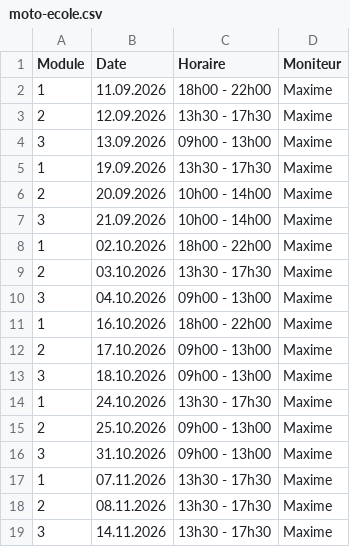
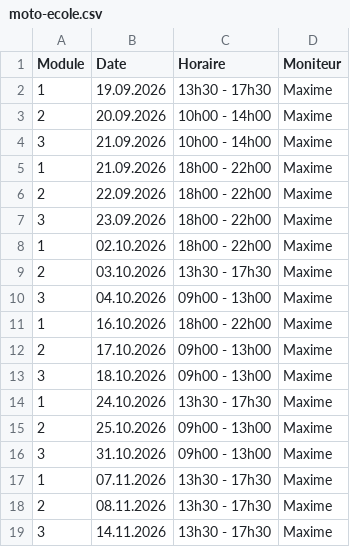
Before and after one commit to Pit-Lane-Auto-Ecole/data, a CSV file: moto-ecole.csv, drawn as a sheet; removed rows and columns are numbered as before the commit, all else as after; the diff names each change by its address in the sheet, - before the commit and + after, or states it on an @@ line.

Commit message:
Update moto-ecole.csv

```diff
--- a/moto-ecole.csv
+++ b/moto-ecole.csv
-row 2: 1 | 11.09.2026 | 18h00 - 22h00 | Maxime
-row 3: 2 | 12.09.2026 | 13h30 - 17h30 | Maxime
-row 4: 3 | 13.09.2026 | 09h00 - 13h00 | Maxime
+row 5: 1 | 21.09.2026 | 18h00 - 22h00 | Maxime
+row 6: 2 | 22.09.2026 | 18h00 - 22h00 | Maxime
+row 7: 3 | 23.09.2026 | 18h00 - 22h00 | Maxime
```
